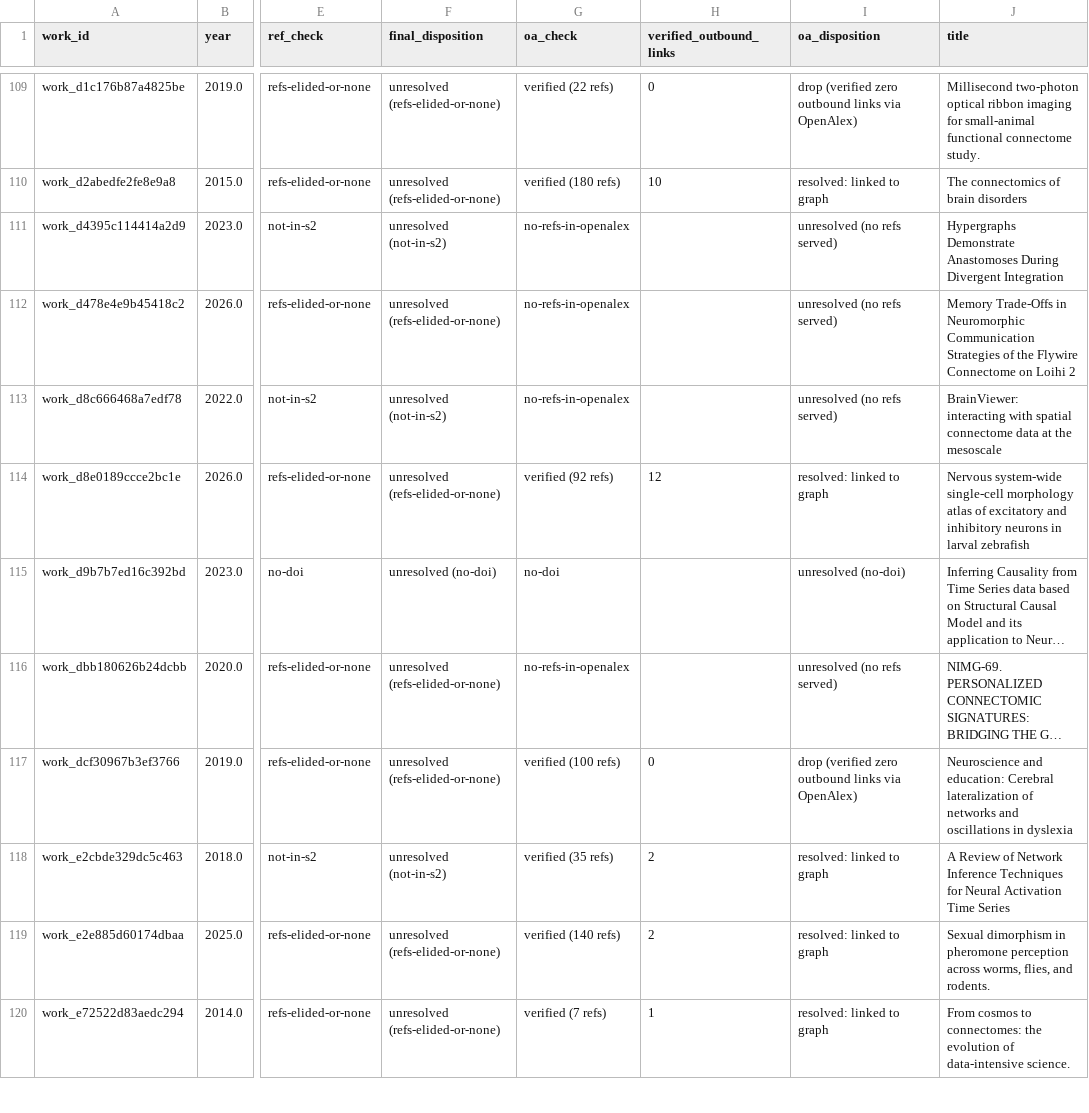
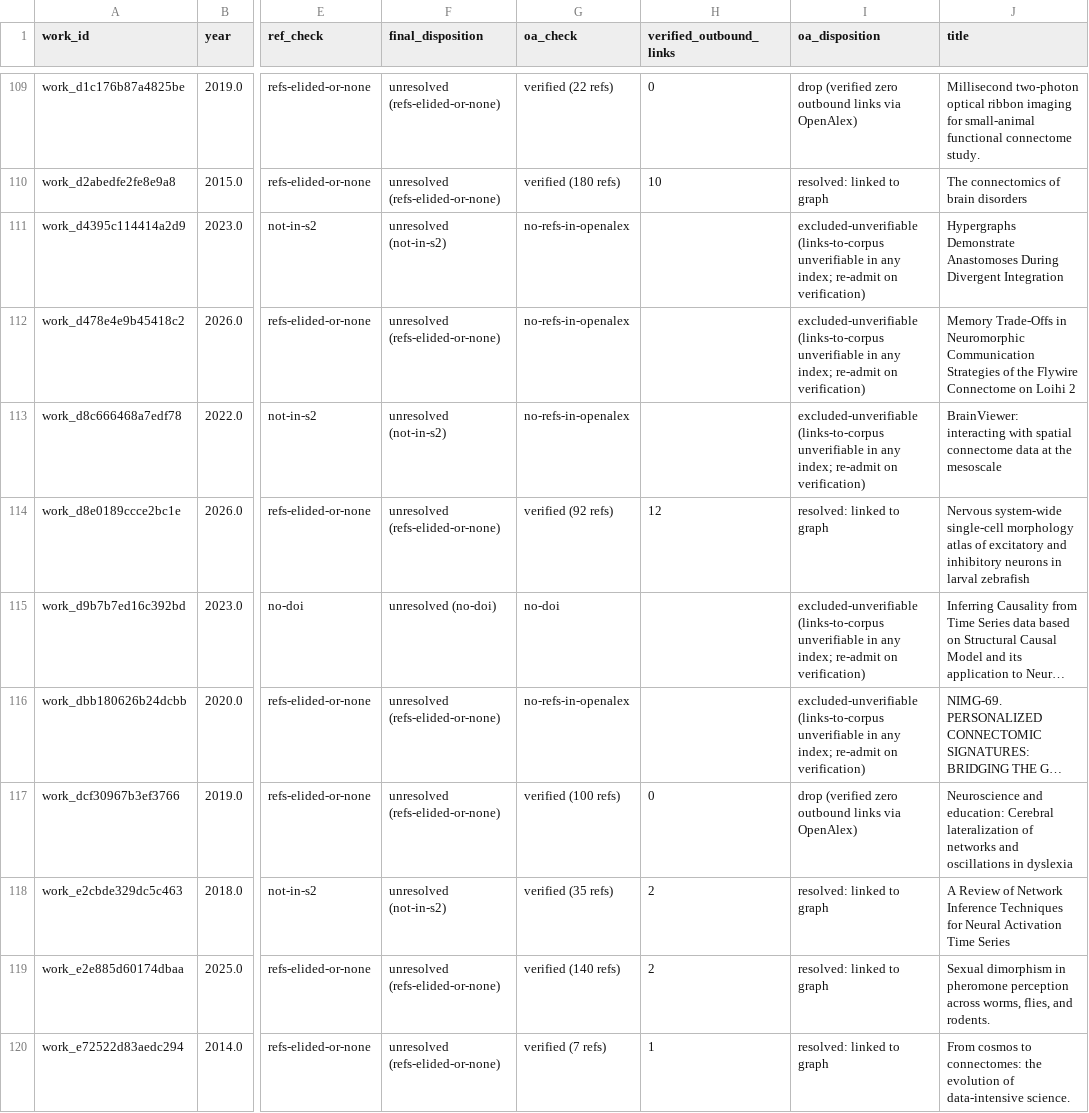
Before and after one commit to wrgr/connectomics-survey, a CSV file: postanalysis/registry/exploration_oa_ref_resolution.csv, drawn as a sheet; only a part is shown, gaps mark what is left out; long unchanged cells end in …; the diff covers the shown part only; the diff names each change by its address in the sheet, - before the commit and + after, or states it on an @@ line.

```diff
--- a/postanalysis/registry/exploration_oa_ref_resolution.csv
+++ b/postanalysis/registry/exploration_oa_ref_resolution.csv
-I111:I113 (oa_disposition): unresolved (no refs served)
+I111:I113 (oa_disposition): excluded-unverifiable (links-to-corpus unverifiable in any index; re-admit on verification)
-I115 (oa_disposition): unresolved (no-doi)
+I115 (oa_disposition): excluded-unverifiable (links-to-corpus unverifiable in any index; re-admit on verification)
-I116 (oa_disposition): unresolved (no refs served)
+I116 (oa_disposition): excluded-unverifiable (links-to-corpus unverifiable in any index; re-admit on verification)
```
Also changed, not shown: 28 edited cells elsewhere in this file, 2 other files.
